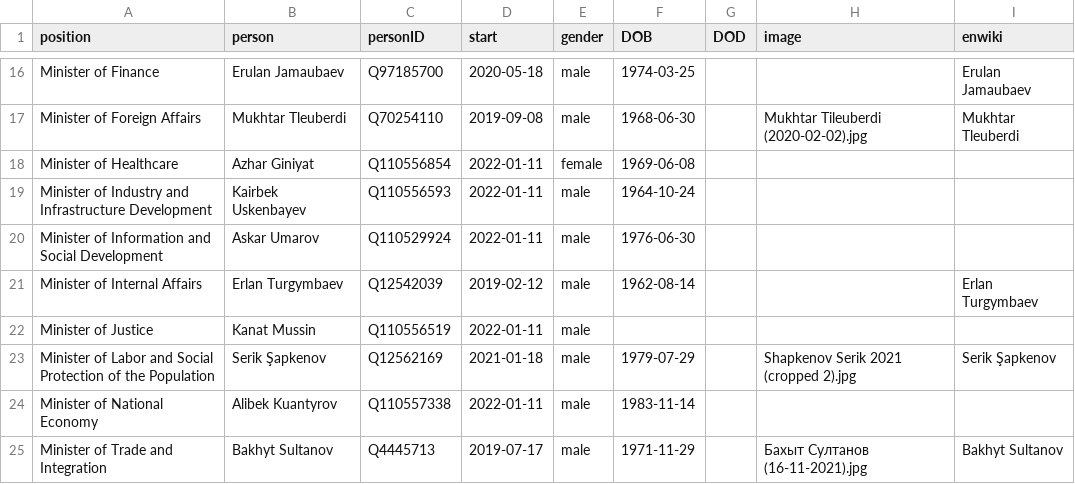
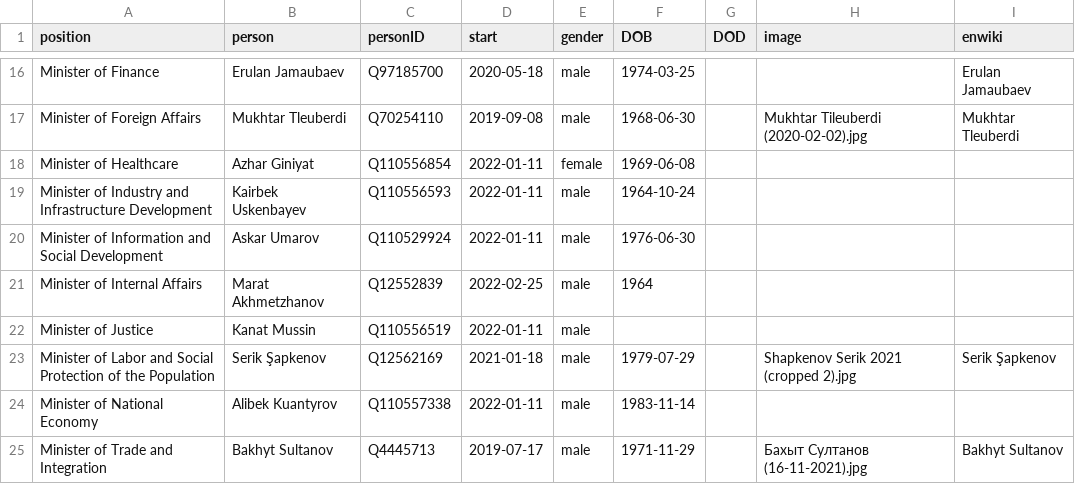
Before and after one commit to every-politician-scrapers/kazakhstan-cabinet, a CSV file: html/current.csv, drawn as a sheet; only a part is shown, gaps mark what is left out.

```diff
--- a/html/current.csv
+++ b/html/current.csv
@@ -20,3 +20,3 @@ Minister of Industry and Infrastructure Development,Kairbek Uskenbayev,Q11055659
 Minister of Information and Social Development,Askar Umarov,Q110529924,2022-01-11,male,1976-06-30,,,
-Minister of Internal Affairs,Erlan Turgymbaev,Q12542039,2019-02-12,male,1962-08-14,,,Erlan Turgymbaev
+Minister of Internal Affairs,Marat Akhmetzhanov,Q12552839,2022-02-25,male,1964,,,
 Minister of Justice,Kanat Mussin,Q110556519,2022-01-11,male,,,,
```
Also changed, not shown: html/holders21.csv, html/legislators.csv, 1 other file.
